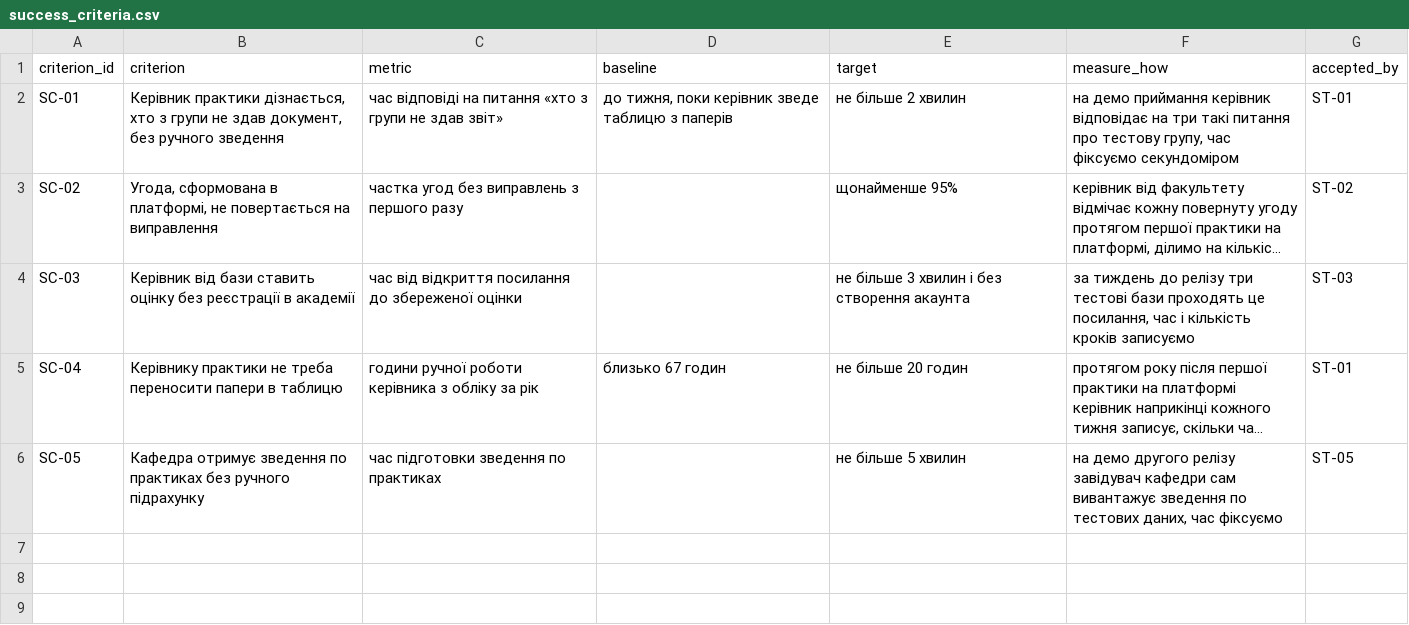
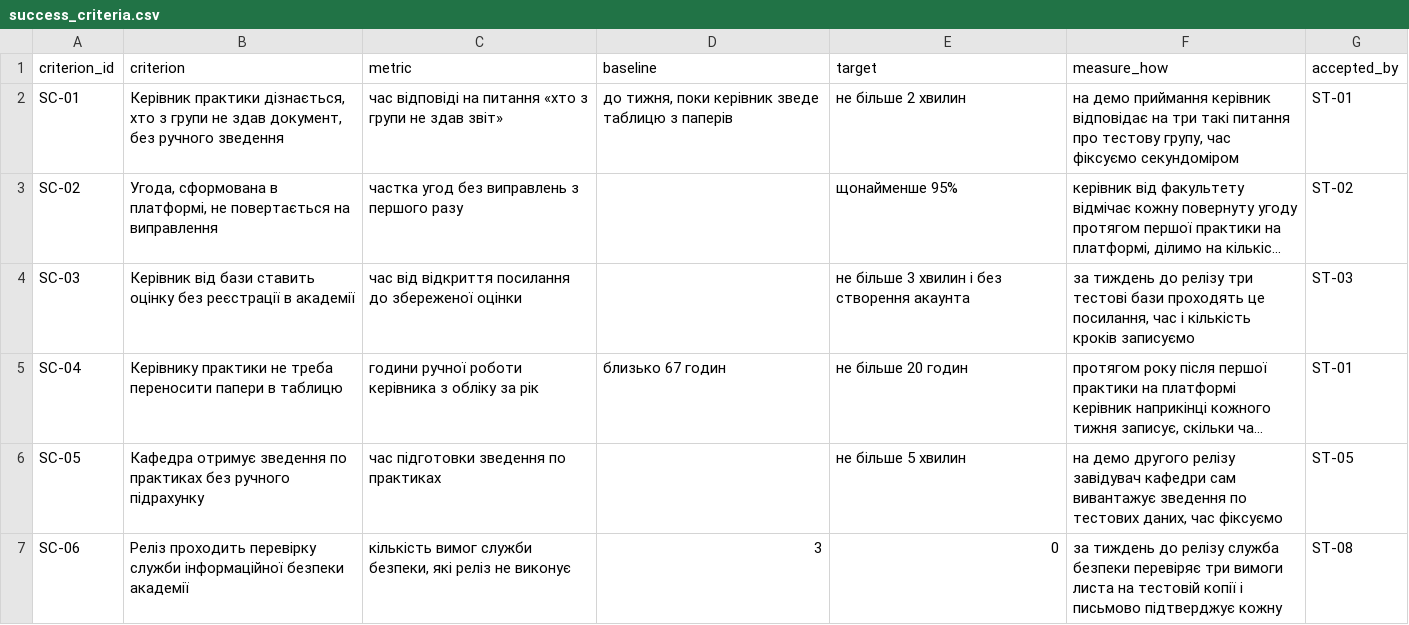
Before and after one commit to nrm-eng/pm-2026-kn42-nikitchuk, a CSV file: lr05_charter/success_criteria.csv, drawn as a sheet; long unchanged cells end in …; the diff names each change by its address in the sheet, - before the commit and + after, or states it on an @@ line.

Commit message:
LR5: add security criterion SC-06

```diff
--- a/lr05_charter/success_criteria.csv
+++ b/lr05_charter/success_criteria.csv
+row 7: SC-06 | Реліз проходить перевірку служби інформаційної безпеки академії | кількість вимог служби безпеки, які реліз не виконує | 3 | 0 | за тиждень до релізу служба безпеки перевіряє три вимоги листа на тестовій копії і письмово підтверджує кожну | ST-08
```
